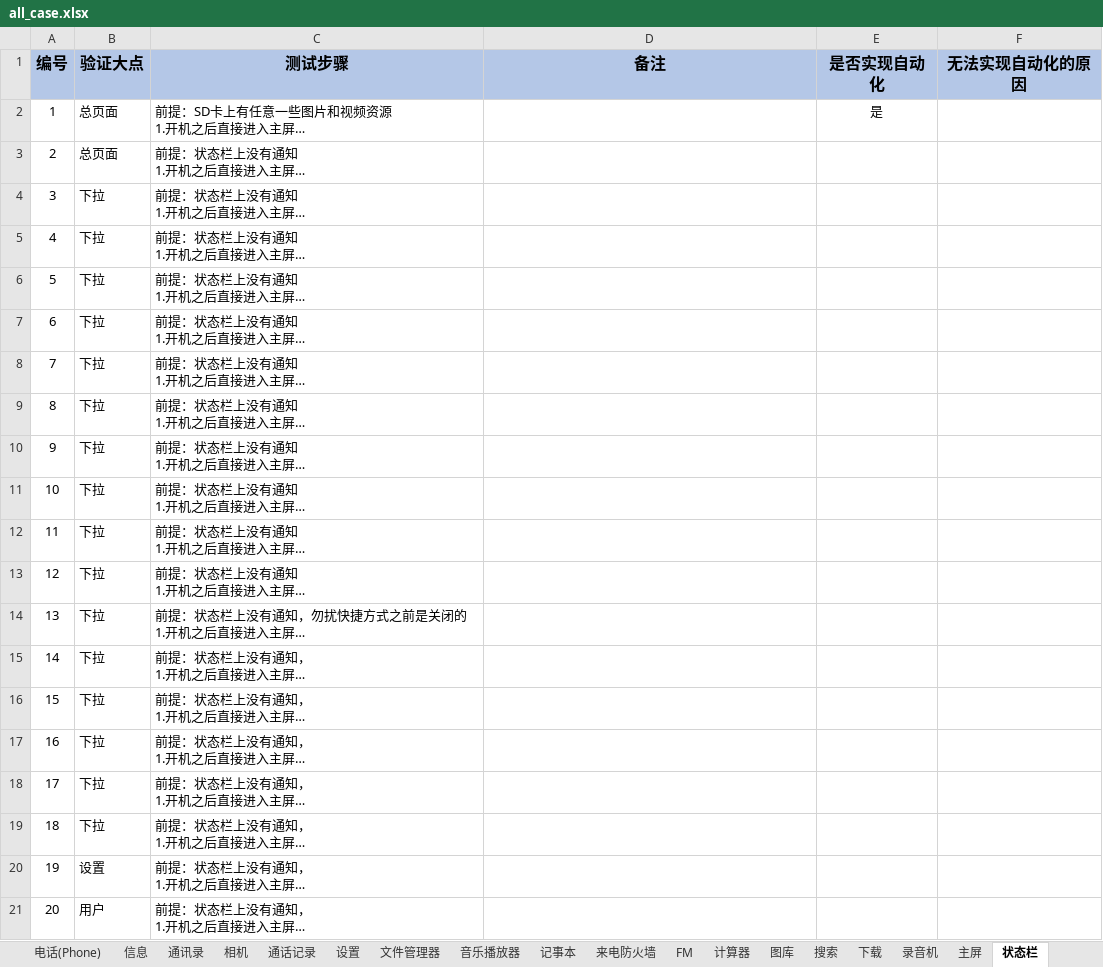
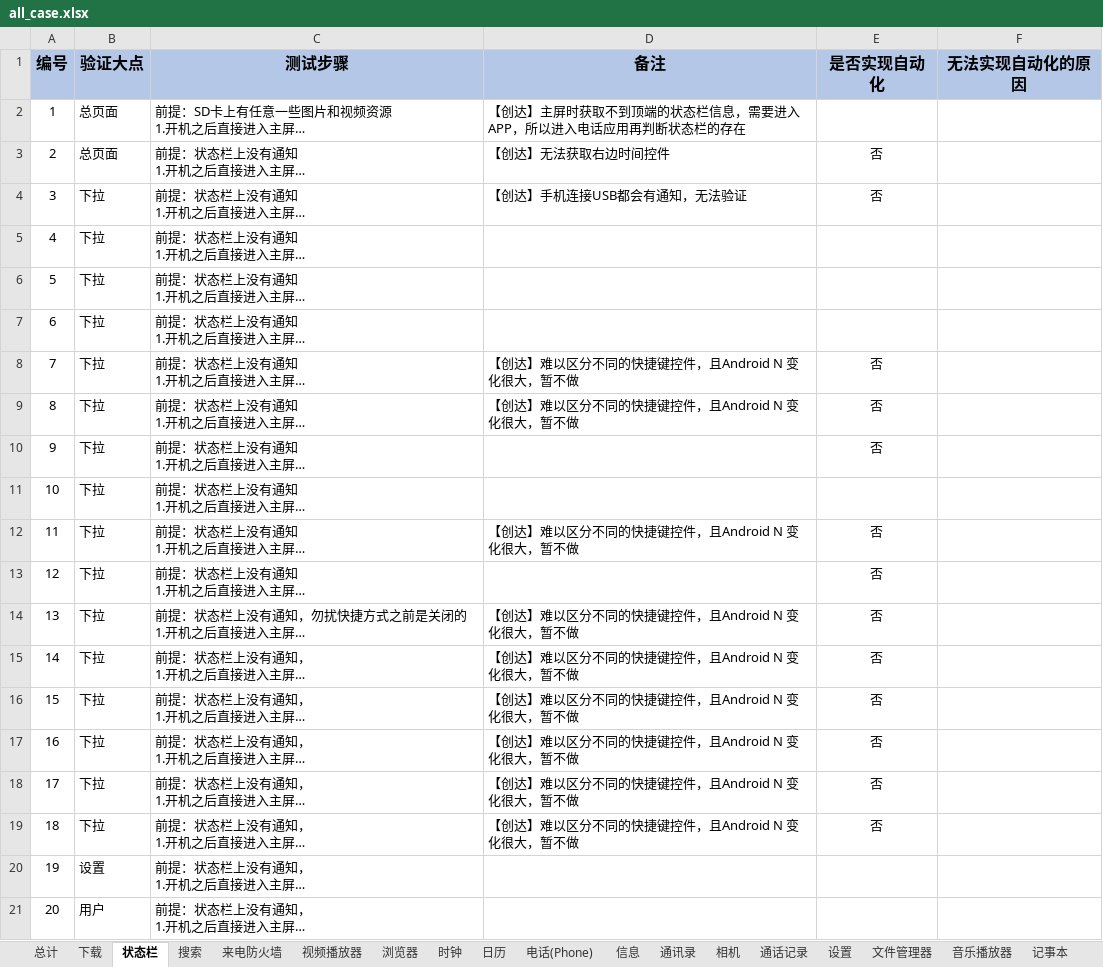
Before and after one commit to 123nihao123/UIcase, an Excel workbook: doc/all_case.xlsx, sheet 状态栏, drawn as a sheet; only a part is shown; long unchanged cells end in …; values as stored, in another font and other column widths than the file's, no borders; the diff names each change by its address in the sheet, - before the commit and + after, or states it on an @@ line.

```diff
--- a/doc/all_case.xlsx (sheet 状态栏)
+++ b/doc/all_case.xlsx (sheet 状态栏)
@@ sheet tab order changed: 总计 | 下载 | 状态栏 | 搜索 | 来电防火墙 | 视频播放器 | 浏览器 | 时钟 | 日历 | 电话(Phone) | 信息 | 通讯录 | 相机 | 通话记录 | 设置 | 文件管理器 | 音乐播放器 | 记事本 @@
-D2 (备注): (empty)
+D2 (备注): 【创达】主屏时获取不到顶端的状态栏信息，需要进入APP，所以进入电话应用再判断状态栏的存在
-E2 (是否实现自动化): 是
+E2 (是否实现自动化): (empty)
-D3 (备注): (empty)
+D3 (备注): 【创达】无法获取右边时间控件
-E3:E4 (是否实现自动化): (empty)
+E3:E4 (是否实现自动化): 否
-D4 (备注): (empty)
+D4 (备注): 【创达】手机连接USB都会有通知，无法验证
-D8:D9 (备注): (empty)
+D8:D9 (备注): 【创达】难以区分不同的快捷键控件，且Android N 变化很大，暂不做
-E8:E10 (是否实现自动化): (empty)
+E8:E10 (是否实现自动化): 否
-D12 (备注): (empty)
+D12 (备注): 【创达】难以区分不同的快捷键控件，且Android N 变化很大，暂不做
-E12:E19 (是否实现自动化): (empty)
+E12:E19 (是否实现自动化): 否
-D14:D19 (备注): (empty)
+D14:D19 (备注): 【创达】难以区分不同的快捷键控件，且Android N 变化很大，暂不做
```
Also changed, not shown: sheet 电子邮件, sheet 日历, sheet 来电防火墙, sheet 搜索, sheet 浏览器, hidden cells, 4 other files.
